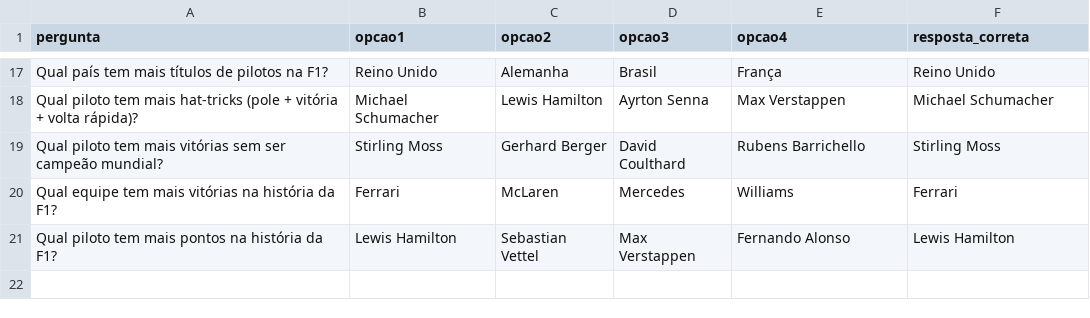
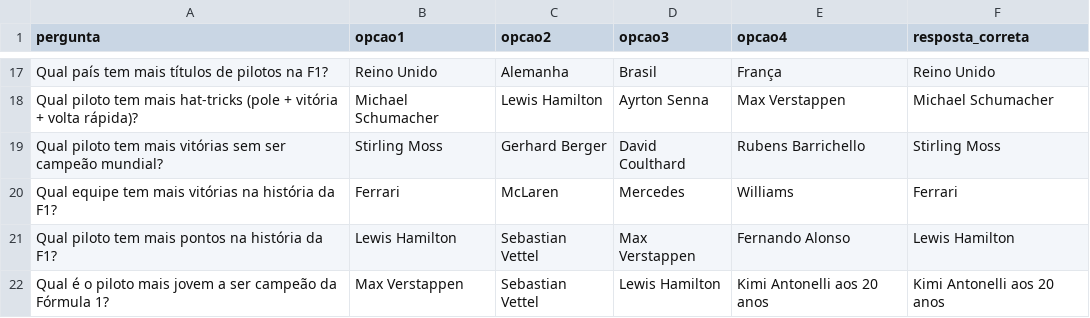
Before and after one commit to leonardopauloalmeida-web/f1-stats-site, a CSV file: quiz_perguntas.csv, drawn as a sheet; only a part is shown, gaps mark what is left out; the diff names each change by its address in the sheet, - before the commit and + after, or states it on an @@ line.

Commit message:
Adiciona quiz, tabela de pontos, atualiza dados de 2026 e gráficos

```diff
--- a/quiz_perguntas.csv
+++ b/quiz_perguntas.csv
+row 22: Qual é o piloto mais jovem a ser campeão da Fórmula 1? | Max Verstappen | Sebastian Vettel | Lewis Hamilton | Kimi Antonelli aos 20 anos | Kimi Antonelli aos 20 anos
```
Also changed, not shown: corridas_2026.csv, historico_f1.csv, 3 other files.
